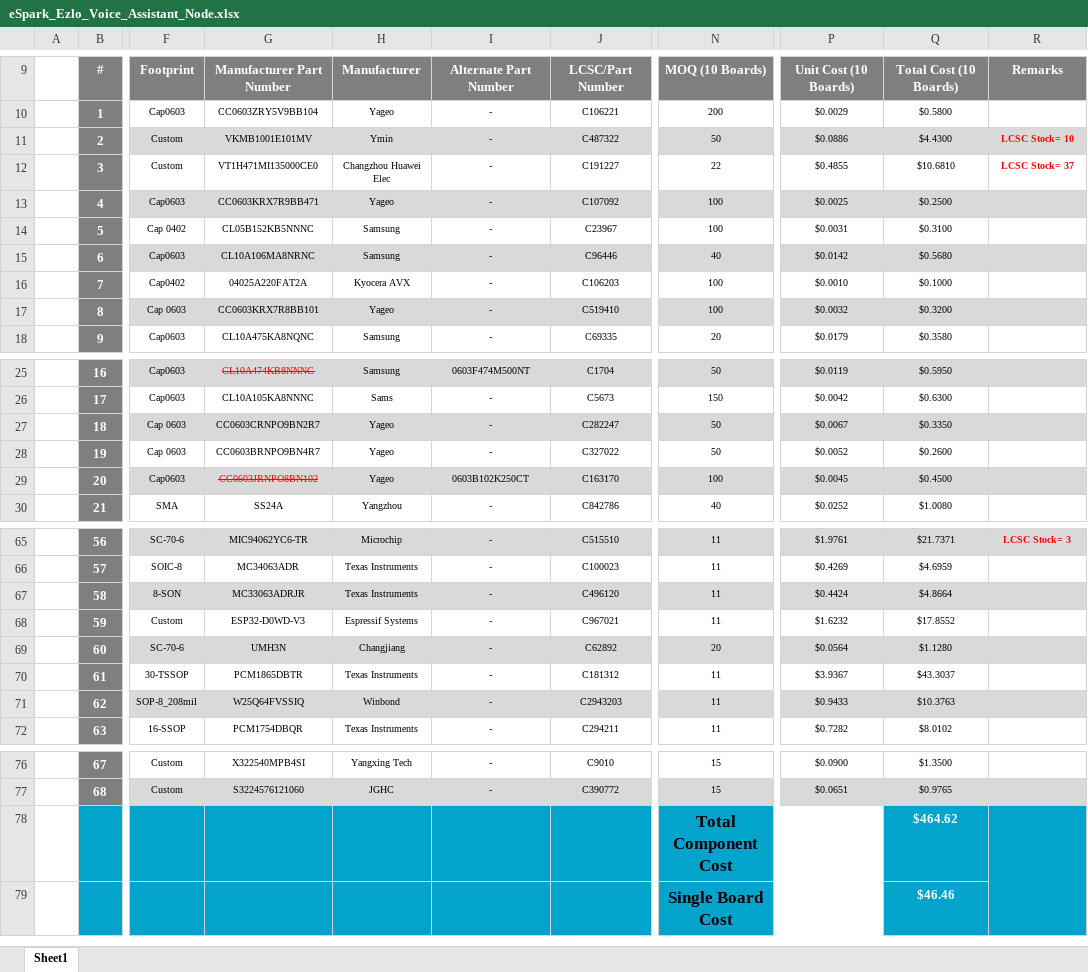
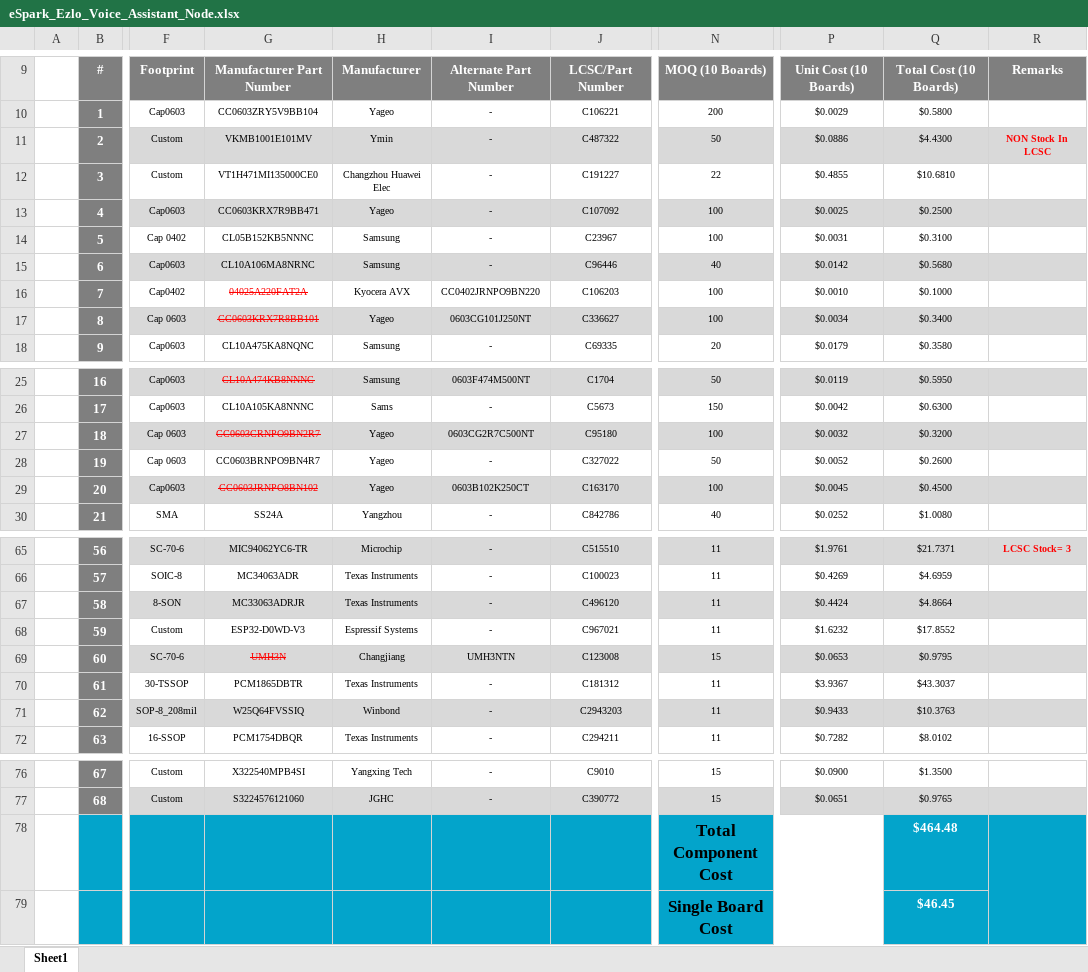
Before and after one commit to eSpark-Backup/ezlo-voiceassistant, an Excel workbook: Deliverable/BOM/eSpark_Ezlo_Voice_Assistant_Node.xlsx, sheet Sheet1, drawn as a sheet; only a part is shown, gaps mark what is left out; values as stored, in another font and other column widths than the file's, no borders; charts and pictures not drawn; the diff names each change by its address in the sheet, - before the commit and + after, or states it on an @@ line.

Commit message:
#56 Updated BOM Node Design.

```diff
--- a/Deliverable/BOM/eSpark_Ezlo_Voice_Assistant_Node.xlsx (sheet Sheet1)
+++ b/Deliverable/BOM/eSpark_Ezlo_Voice_Assistant_Node.xlsx (sheet Sheet1)
-R11: LCSC Stock= 10
+R11: NON Stock In LCSC
-R12: LCSC Stock= 37
+R12: (empty)
@@ G16:G17 strikethrough: off → on, text colour: black → #FF0000 @@
-I16: -
+I16: CC0402JRNPO9BN220
-I17: -
+I17: 0603CG101J250NT
-J17: C519410
+J17: C336627
-P17: $0.0032
+P17: $0.0034
-Q17: $0.3200
+Q17: $0.3400
@@ G27 strikethrough: off → on, text colour: black → #FF0000 @@
-I27: -
+I27: 0603CG2R7C500NT
-J27: C282247
+J27: C95180
-N27: 50
+N27: 100
-P27: $0.0067
+P27: $0.0032
-Q27: $0.3350
+Q27: $0.3200
@@ G69 strikethrough: off → on, text colour: black → #FF0000 @@
-I69: -
+I69: UMH3NTN
-J69: C62892
+J69: C123008
-N69: 20
+N69: 15
-P69: $0.0564
+P69: $0.0653
-Q69: $1.1280
+Q69: $0.9795
-Q78: $464.62
+Q78: $464.48
-Q79: $46.46
+Q79: $46.45
```
Also changed, not shown: Deliverable/BOM/Client_BOM_Ezlo_Voice_Assistant_Node.xlsx.
